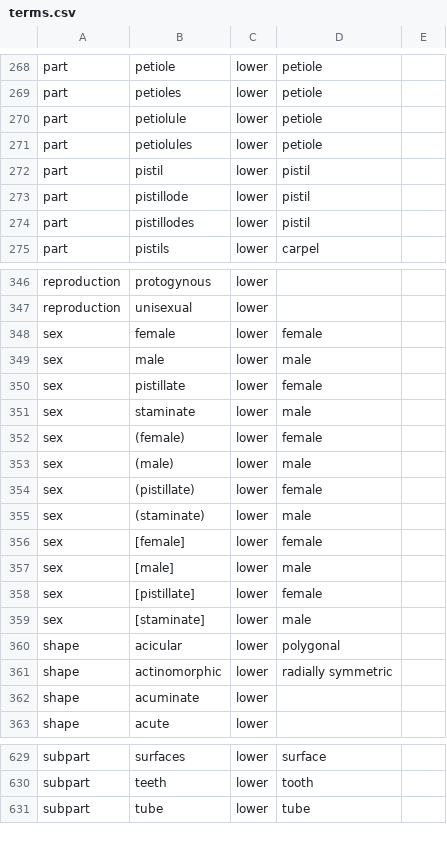
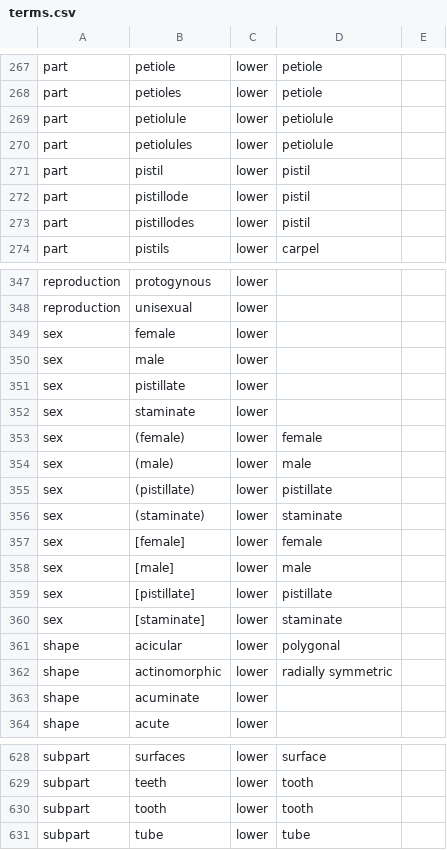
Before and after one commit to rafelafrance/traiter_efloras, a CSV file: efloras/vocabulary/terms.csv, drawn as a sheet; only a part is shown, gaps mark what is left out; the diff covers the shown part only.

```diff
--- a/efloras/vocabulary/terms.csv
+++ b/efloras/vocabulary/terms.csv
@@ -269,4 +268,4 @@ part,petiole,lower,petiole,
 part,petioles,lower,petiole,
-part,petiolule,lower,petiole,
-part,petiolules,lower,petiole,
+part,petiolule,lower,petiolule,
+part,petiolules,lower,petiolule,
 part,pistil,lower,pistil,
@@ -347,14 +348,14 @@ reproduction,protogynous,lower,,
 reproduction,unisexual,lower,,
-sex,female,lower,female,
-sex,male,lower,male,
-sex,pistillate,lower,female,
-sex,staminate,lower,male,
+sex,female,lower,,
+sex,male,lower,,
+sex,pistillate,lower,,
+sex,staminate,lower,,
 sex,(female),lower,female,
 sex,(male),lower,male,
-sex,(pistillate),lower,female,
-sex,(staminate),lower,male,
+sex,(pistillate),lower,pistillate,
+sex,(staminate),lower,staminate,
 sex,[female],lower,female,
 sex,[male],lower,male,
-sex,[pistillate],lower,female,
-sex,[staminate],lower,male,
+sex,[pistillate],lower,pistillate,
+sex,[staminate],lower,staminate,
 shape,acicular,lower,polygonal,
@@ -630,2 +629,3 @@ subpart,surfaces,lower,surface,
 subpart,teeth,lower,tooth,
+subpart,tooth,lower,tooth,
 subpart,tube,lower,tube,
```
Also changed, not shown: 6 added rows and 7 removed rows elsewhere in this file, 22 other files.
